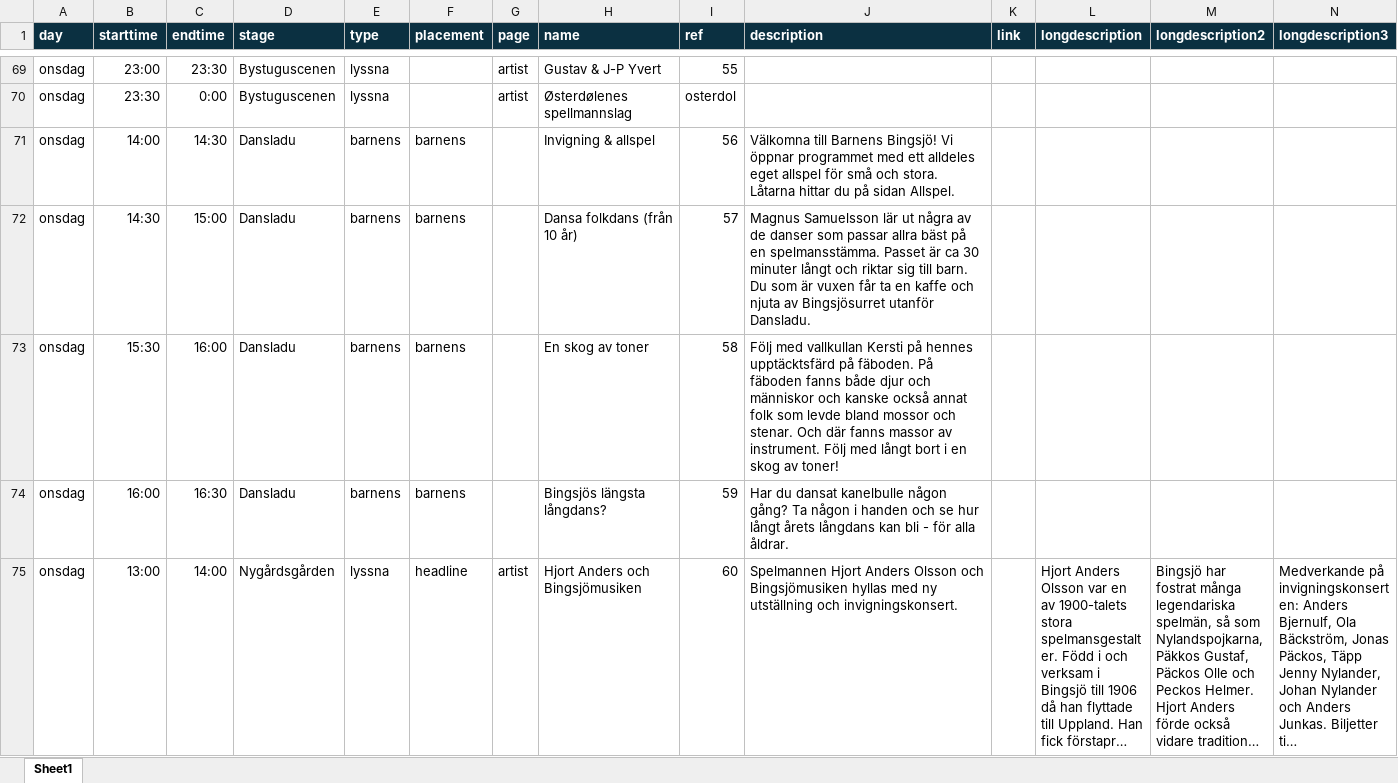
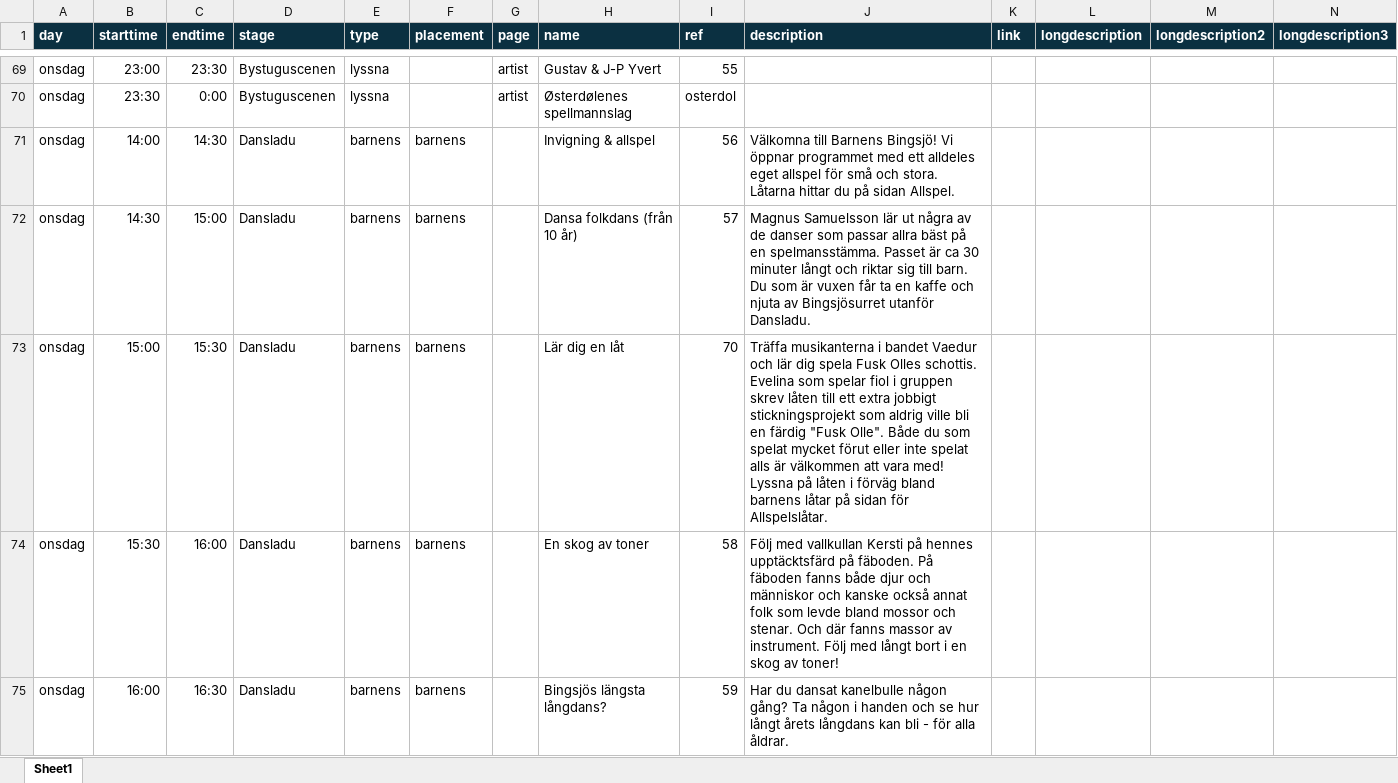
Before and after one commit to bingsjostamman/bingsjostamman.se, an Excel workbook: data/lineup-2026.xlsx, sheet Sheet1, drawn as a sheet; only a part is shown, gaps mark what is left out; the shorter side is filled out with more unchanged rows; long unchanged cells end in …; values as stored, in another font and other column widths than the file's, no borders; rows hold the shown columns only; the diff names each change by its address in the sheet, - before the commit and + after, or states it on an @@ line.

```diff
--- a/data/lineup-2026.xlsx (sheet Sheet1)
+++ b/data/lineup-2026.xlsx (sheet Sheet1)
+row 73: onsdag | 15:00 | 15:30 | Dansladu | barnens | barnens |  | Lär dig en låt | 70 | Träffa musikanterna i bandet Vaedur och lär dig spela Fusk Olles schottis. Evelina som spelar fiol i gruppen skrev låten till ett extra jobbigt stickningsprojekt som aldrig ville bli en färdig "Fusk Olle". Både du som spelat mycket förut eller inte spelat alls är välkommen att vara med! Lyssna på låten i förväg bland barnens låtar på sidan för Allspelslåtar.
```
Also changed, not shown: 4 other files.
